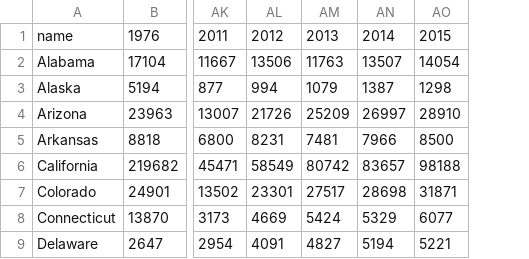
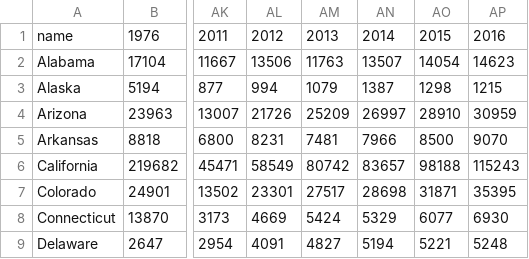
Before and after one commit to attila5287/electiondataviz, a CSV file: app/static/data/csv-int/const-permits.csv, drawn as a sheet; only a part is shown, gaps mark what is left out; the diff names each change by its address in the sheet, - before the commit and + after, or states it on an @@ line.

```diff
--- a/app/static/data/csv-int/const-permits.csv
+++ b/app/static/data/csv-int/const-permits.csv
+column AP, rows 1-9: 2016 | 14623 | 1215 | 30959 | 9070 | 115243 | 35395 | 6930 | 5248
```
Also changed, not shown: 5 other files.
